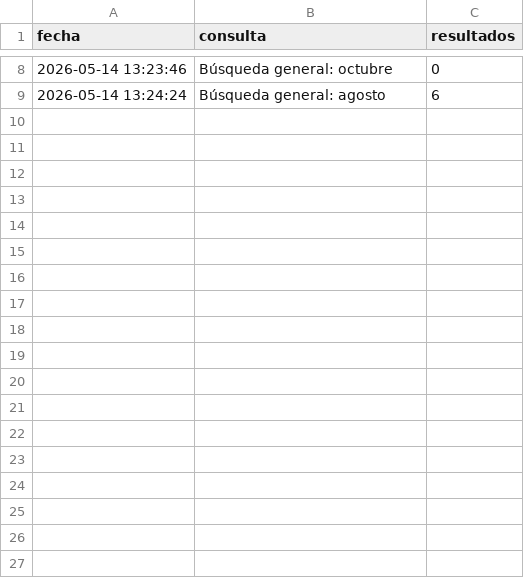
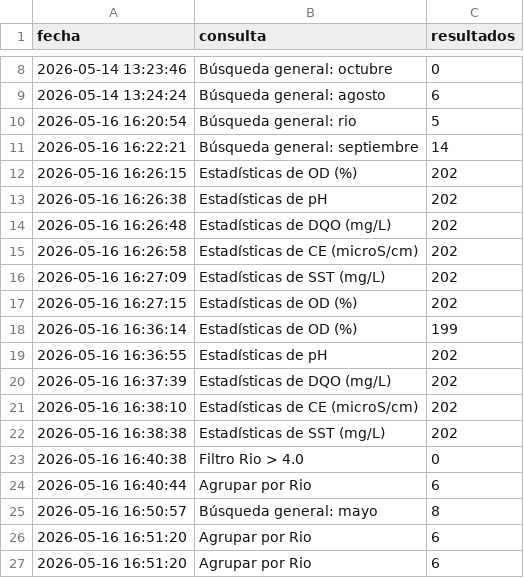
Before and after one commit to StivenBecerra/Analizador-de-Calidad-del-Agua-en-Cali, a CSV file: data/historial_de_consultas.csv, drawn as a sheet; only a part is shown, gaps mark what is left out.

```diff
--- a/data/historial_de_consultas.csv
+++ b/data/historial_de_consultas.csv
@@ -9 +9,19 @@ fecha,consulta,resultados
 2026-05-14 13:24:24,Búsqueda general: agosto,6
+2026-05-16 16:20:54,Búsqueda general: rio,5
+2026-05-16 16:22:21,Búsqueda general: septiembre,14
+2026-05-16 16:26:15,Estadísticas de OD (%),202
+2026-05-16 16:26:38,Estadísticas de pH,202
+2026-05-16 16:26:48,Estadísticas de DQO (mg/L),202
+2026-05-16 16:26:58,Estadísticas de CE (microS/cm),202
+2026-05-16 16:27:09,Estadísticas de SST (mg/L),202
+2026-05-16 16:27:15,Estadísticas de OD (%),202
+2026-05-16 16:36:14,Estadísticas de OD (%),199
+2026-05-16 16:36:55,Estadísticas de pH,202
+2026-05-16 16:37:39,Estadísticas de DQO (mg/L),202
+2026-05-16 16:38:10,Estadísticas de CE (microS/cm),202
+2026-05-16 16:38:38,Estadísticas de SST (mg/L),202
+2026-05-16 16:40:38,Filtro Rio > 4.0,0
+2026-05-16 16:40:44,Agrupar por Rio,6
+2026-05-16 16:50:57,Búsqueda general: mayo,8
+2026-05-16 16:51:20,Agrupar por Rio,6
+2026-05-16 16:51:20,Agrupar por Rio,6
```
Also changed, not shown: 7 other files.
